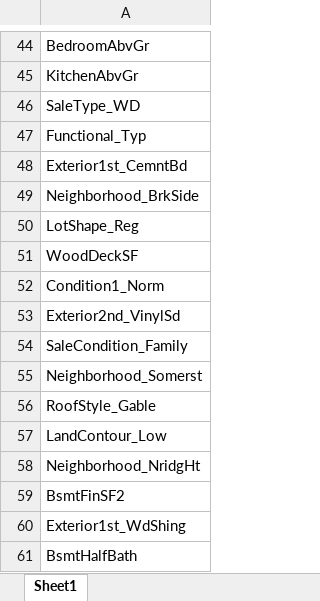
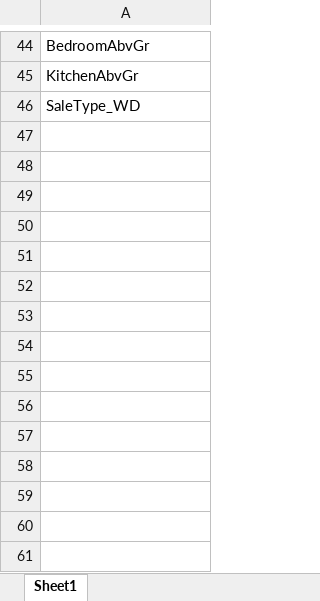
Before and after one commit to Papagiannopoulos/house-price-investigation, an Excel workbook: Output/Model_in_production/Selected_features.xlsx, sheet Sheet1, drawn as a sheet; only a part is shown, gaps mark what is left out; values as stored, in another font and other column widths than the file's, no borders; the diff names each change by its address in the sheet, - before the commit and + after, or states it on an @@ line.

```diff
--- a/Output/Model_in_production/Selected_features.xlsx (sheet Sheet1)
+++ b/Output/Model_in_production/Selected_features.xlsx (sheet Sheet1)
-row 47: Functional_Typ
-row 48: Exterior1st_CemntBd
-row 49: Neighborhood_BrkSide
-row 50: LotShape_Reg
-row 51: WoodDeckSF
-row 52: Condition1_Norm
-row 53: Exterior2nd_VinylSd
-row 54: SaleCondition_Family
-row 55: Neighborhood_Somerst
-row 56: RoofStyle_Gable
-row 57: LandContour_Low
-row 58: Neighborhood_NridgHt
-row 59: BsmtFinSF2
-row 60: Exterior1st_WdShing
-row 61: BsmtHalfBath
```
Also changed, not shown: 3 other files.
